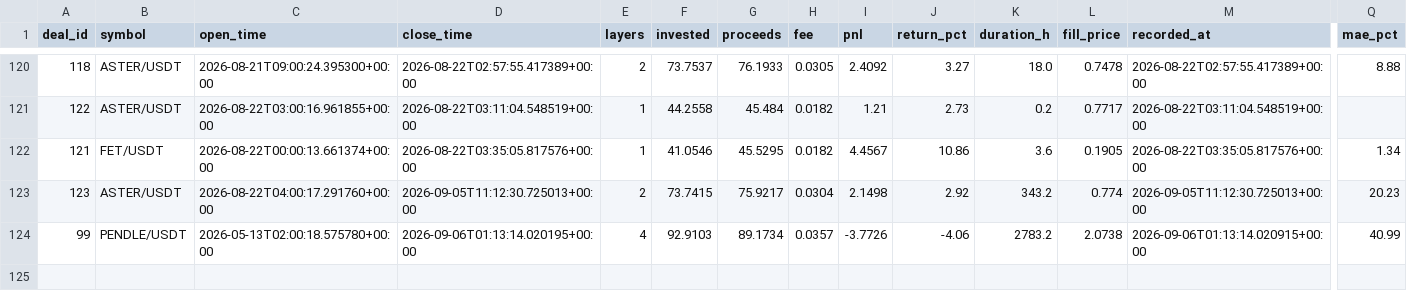
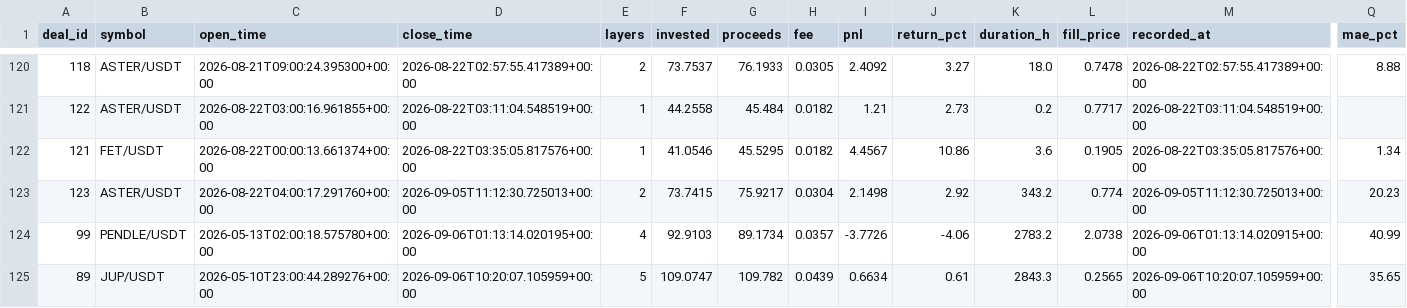
Before and after one commit to halo-effects/adaptive-intelligence-trading, a CSV file: docs/data/v14-pm-live/trades.csv, drawn as a sheet; only a part is shown, gaps mark what is left out; rows hold the shown columns only; the diff names each change by its address in the sheet, - before the commit and + after, or states it on an @@ line.

Commit message:
Data sync 2026-09-06 03:23

```diff
--- a/docs/data/v14-pm-live/trades.csv
+++ b/docs/data/v14-pm-live/trades.csv
+row 125: 89 | JUP/USDT | 2026-05-10T23:00:44.289276+00:00 | 2026-09-06T10:20:07.105959+00:00 | 5 | 109.0747 | 109.782 | 0.0439 | 0.6634 | 0.61 | 2843.3 | 0.2565 | 2026-09-06T10:20:07.105959+00:00 | 35.65
```
Also changed, not shown: 4 other files.
